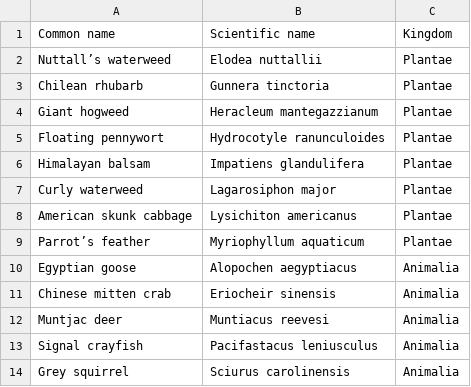
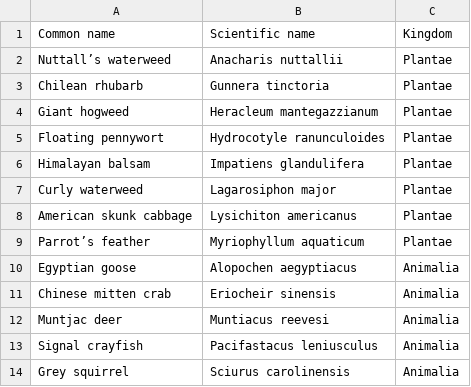
Before and after one commit to NaturalHistoryMuseum/biodiversity-informatics-101, a CSV file: invasive-alien-species.csv, drawn as a sheet.

```diff
--- a/invasive-alien-species.csv
+++ b/invasive-alien-species.csv
@@ -1,3 +1,3 @@
 Common name,Scientific name,Kingdom
-Nuttall’s waterweed,Elodea nuttallii,Plantae
+Nuttall’s waterweed,Anacharis nuttallii,Plantae
 Chilean rhubarb,Gunnera tinctoria,Plantae
```
Also changed, not shown: 3 other files.
